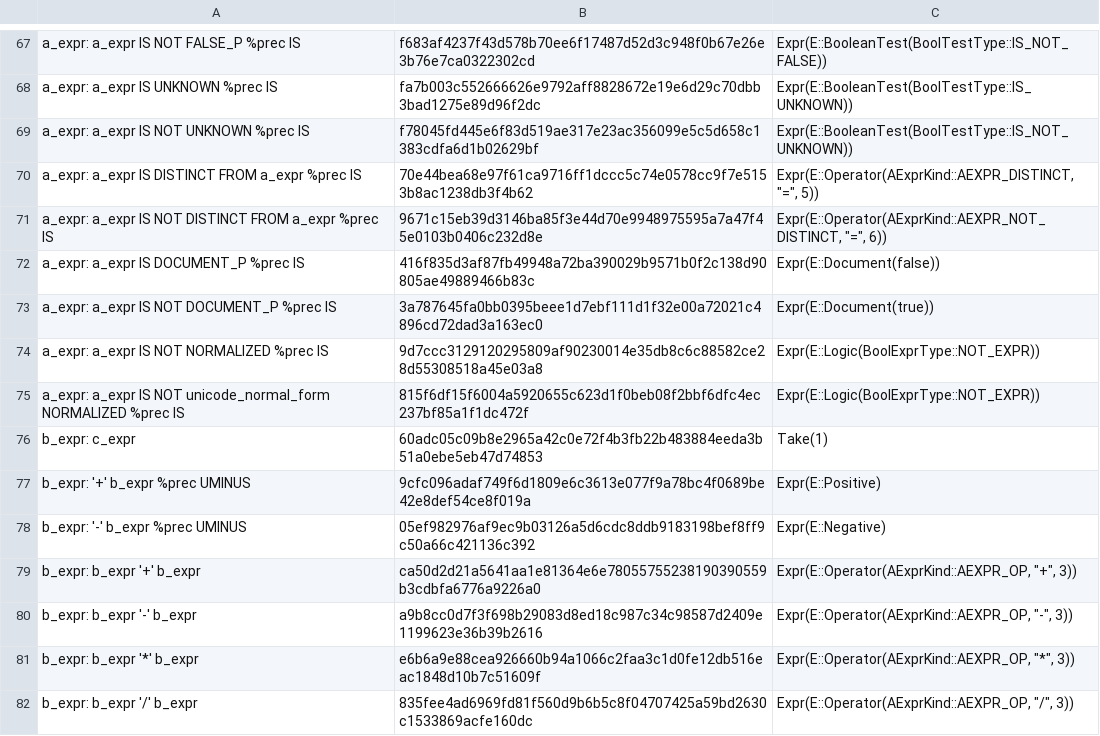
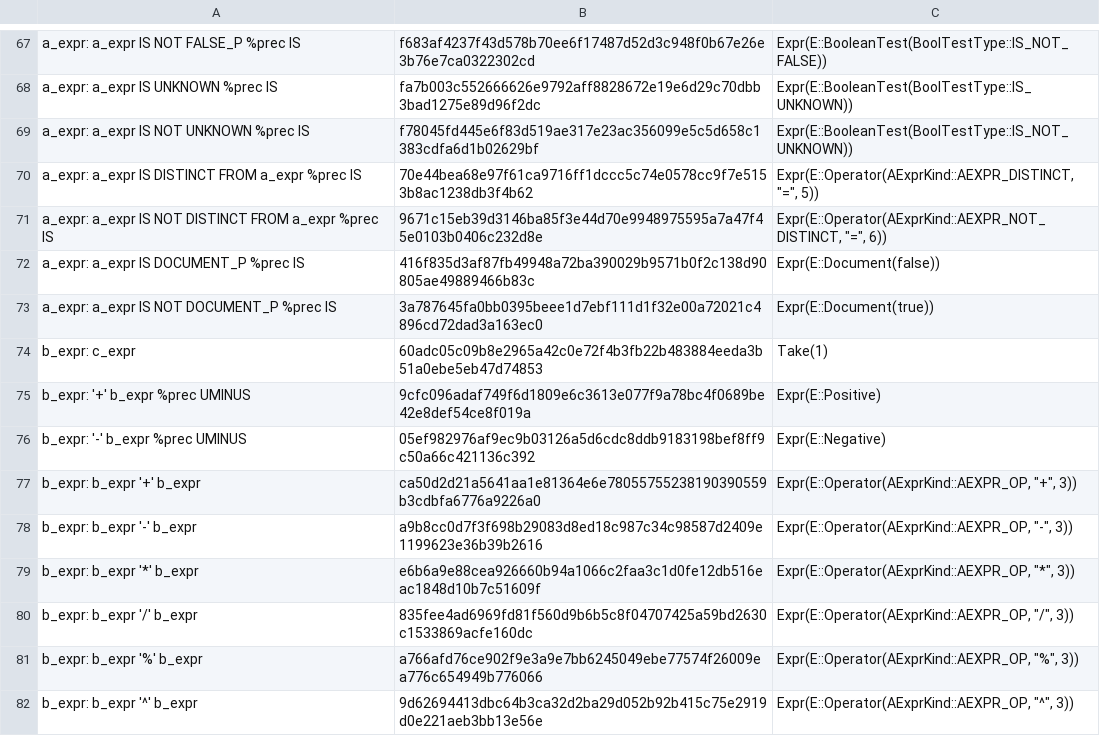
Before and after one commit to necessary-nu/pgsql-rs, a TSV file: crates/pg19-parser/actions/expressions.tsv, drawn as a sheet; only a part is shown, gaps mark what is left out; the shorter side is filled out with more unchanged rows; the diff names each change by its address in the sheet, - before the commit and + after, or states it on an @@ line.

Commit message:
build: Parse SQL and JSON constructors, window frames, grouping sets and MERGE actions
nplan-id: parser.expressions

```diff
--- a/crates/pg19-parser/actions/expressions.tsv
+++ b/crates/pg19-parser/actions/expressions.tsv
-row 74: a_expr: a_expr IS NOT NORMALIZED %prec IS | 9d7ccc3129120295809af90230014e35db8c6c88582ce28d55308518a45e03a8 | Expr(E::Logic(BoolExprType::NOT_EXPR))
-row 75: a_expr: a_expr IS NOT unicode_normal_form NORMALIZED %prec IS | 815f6df15f6004a5920655c623d1f0beb08f2bbf6dfc4ec237bf85a1f1dc472f | Expr(E::Logic(BoolExprType::NOT_EXPR))
```
Also changed, not shown: 12 other files.
